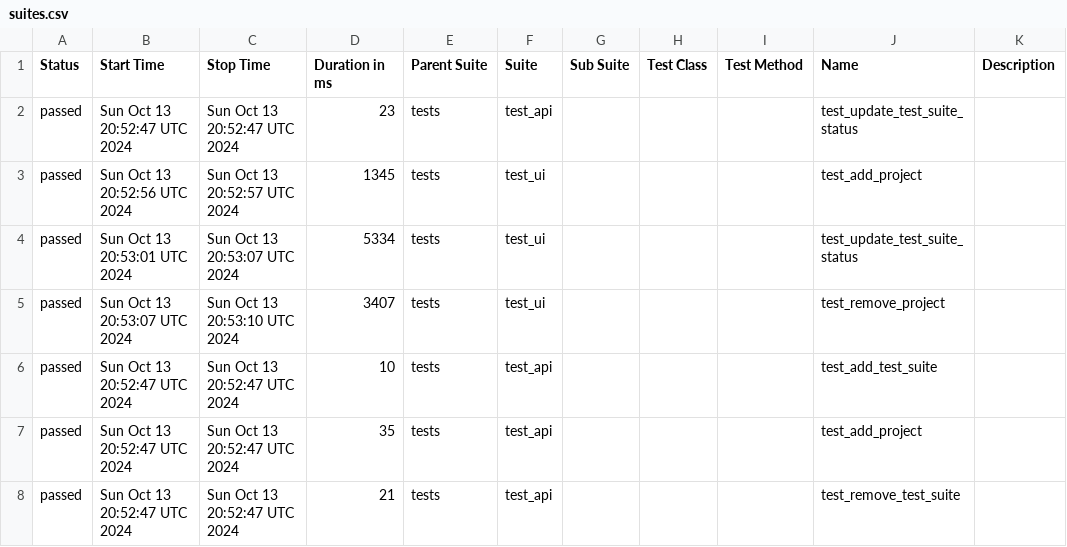
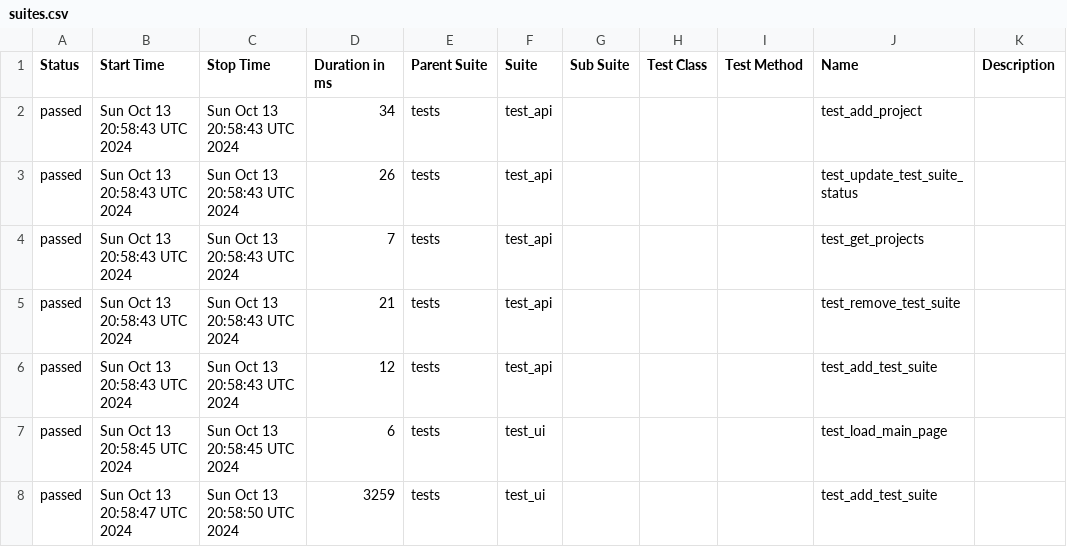
Before and after one commit to MelnikovSergei/test-run-monitor, a CSV file: data/suites.csv, drawn as a sheet; only a part is shown; the diff covers the shown part only.

```diff
--- a/data/suites.csv
+++ b/data/suites.csv
@@ -1,8 +1,8 @@
 "Status","Start Time","Stop Time","Duration in ms","Parent Suite","Suite","Sub Suite","Test Class","Test Method","Name","Description"
-"passed","Sun Oct 13 20:52:47 UTC 2024","Sun Oct 13 20:52:47 UTC 2024","23","tests","test_api","","","","test_update_test_suite_status",""
-"passed","Sun Oct 13 20:52:56 UTC 2024","Sun Oct 13 20:52:57 UTC 2024","1345","tests","test_ui","","","","test_add_project",""
-"passed","Sun Oct 13 20:53:01 UTC 2024","Sun Oct 13 20:53:07 UTC 2024","5334","tests","test_ui","","","","test_update_test_suite_status",""
-"passed","Sun Oct 13 20:53:07 UTC 2024","Sun Oct 13 20:53:10 UTC 2024","3407","tests","test_ui","","","","test_remove_project",""
-"passed","Sun Oct 13 20:52:47 UTC 2024","Sun Oct 13 20:52:47 UTC 2024","10","tests","test_api","","","","test_add_test_suite",""
-"passed","Sun Oct 13 20:52:47 UTC 2024","Sun Oct 13 20:52:47 UTC 2024","35","tests","test_api","","","","test_add_project",""
-"passed","Sun Oct 13 20:52:47 UTC 2024","Sun Oct 13 20:52:47 UTC 2024","21","tests","test_api","","","","test_remove_test_suite",""
+"passed","Sun Oct 13 20:58:43 UTC 2024","Sun Oct 13 20:58:43 UTC 2024","34","tests","test_api","","","","test_add_project",""
+"passed","Sun Oct 13 20:58:43 UTC 2024","Sun Oct 13 20:58:43 UTC 2024","26","tests","test_api","","","","test_update_test_suite_status",""
+"passed","Sun Oct 13 20:58:43 UTC 2024","Sun Oct 13 20:58:43 UTC 2024","7","tests","test_api","","","","test_get_projects",""
+"passed","Sun Oct 13 20:58:43 UTC 2024","Sun Oct 13 20:58:43 UTC 2024","21","tests","test_api","","","","test_remove_test_suite",""
+"passed","Sun Oct 13 20:58:43 UTC 2024","Sun Oct 13 20:58:43 UTC 2024","12","tests","test_api","","","","test_add_test_suite",""
+"passed","Sun Oct 13 20:58:45 UTC 2024","Sun Oct 13 20:58:45 UTC 2024","6","tests","test_ui","","","","test_load_main_page",""
+"passed","Sun Oct 13 20:58:47 UTC 2024","Sun Oct 13 20:58:50 UTC 2024","3259","tests","test_ui","","","","test_add_test_suite",""
```
Also changed, not shown: 13 edited cells elsewhere in this file, 33 other files.
